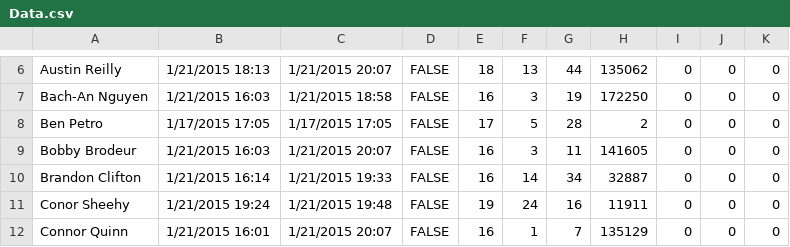
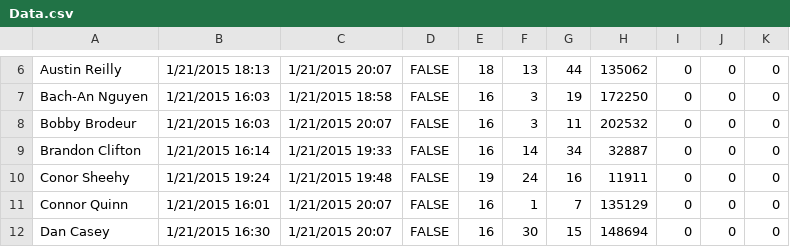
Before and after one commit to prifken/3958attendance, a CSV file: Data/Data.csv, drawn as a sheet; only a part is shown, gaps mark what is left out; the shorter side is filled out with more unchanged rows.

Commit message:
Fixed Bobby's Hours, removed Ben Petro.

```diff
--- a/Data/Data.csv
+++ b/Data/Data.csv
@@ -7,4 +7,3 @@ Austin Reilly,1/21/2015 18:13,1/21/2015 20:07,FALSE,18,13,44,135062,0,0,0
 Bach-An Nguyen,1/21/2015 16:03,1/21/2015 18:58,FALSE,16,3,19,172250,0,0,0
-Ben  Petro,1/17/2015 17:05,1/17/2015 17:05,FALSE,17,5,28,2,0,0,0
-Bobby Brodeur,1/21/2015 16:03,1/21/2015 20:07,FALSE,16,3,11,141605,0,0,0
+Bobby Brodeur,1/21/2015 16:03,1/21/2015 20:07,FALSE,16,3,11,202532,0,0,0
 Brandon Clifton,1/21/2015 16:14,1/21/2015 19:33,FALSE,16,14,34,32887,0,0,0
```
